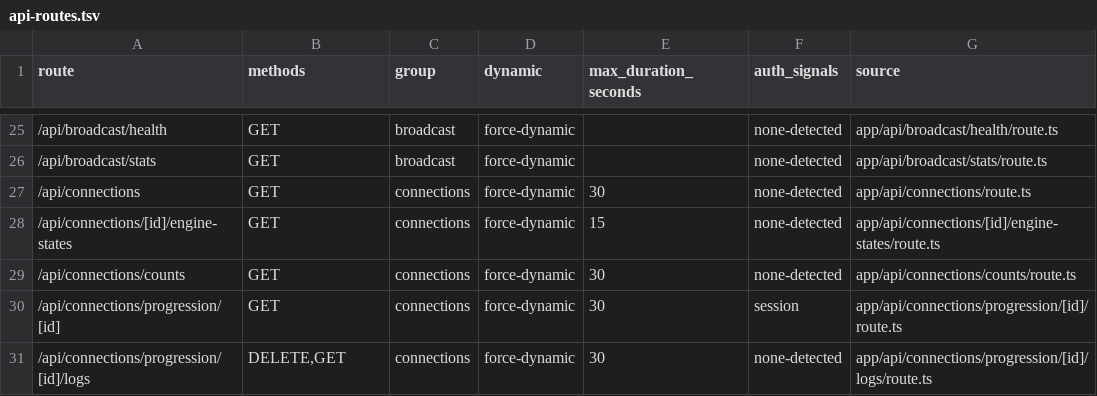
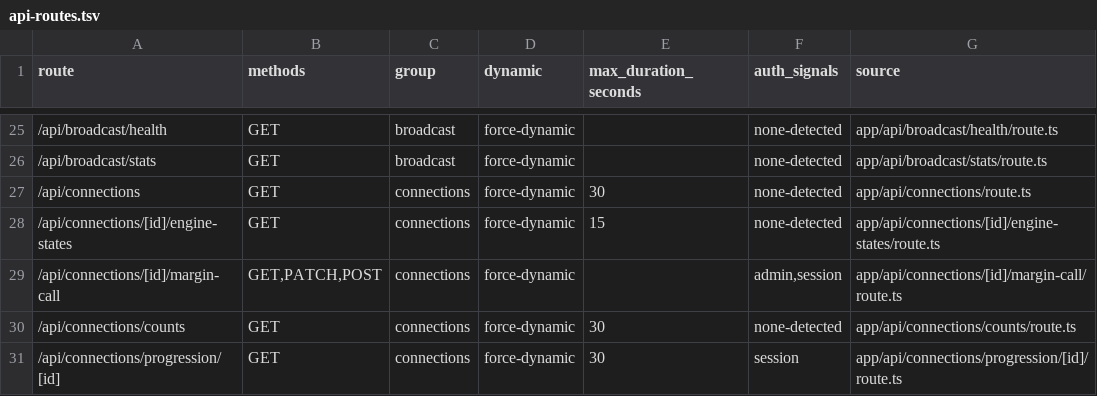
Before and after one commit to mxssnx-creator/CTS-K-N, a TSV file: docs/recreation/manifests/api-routes.tsv, drawn as a sheet; only a part is shown, gaps mark what is left out; the shorter side is filled out with more unchanged rows; the diff names each change by its address in the sheet, - before the commit and + after, or states it on an @@ line.

```diff
--- a/docs/recreation/manifests/api-routes.tsv
+++ b/docs/recreation/manifests/api-routes.tsv
+row 29: /api/connections/[id]/margin-call | GET,PATCH,POST | connections | force-dynamic |  | admin,session | app/api/connections/[id]/margin-call/route.ts
```
Also changed, not shown: docs/recreation/manifests/project-files.tsv, docs/recreation/manifests/tests-and-verifiers.tsv, 27 other files.
